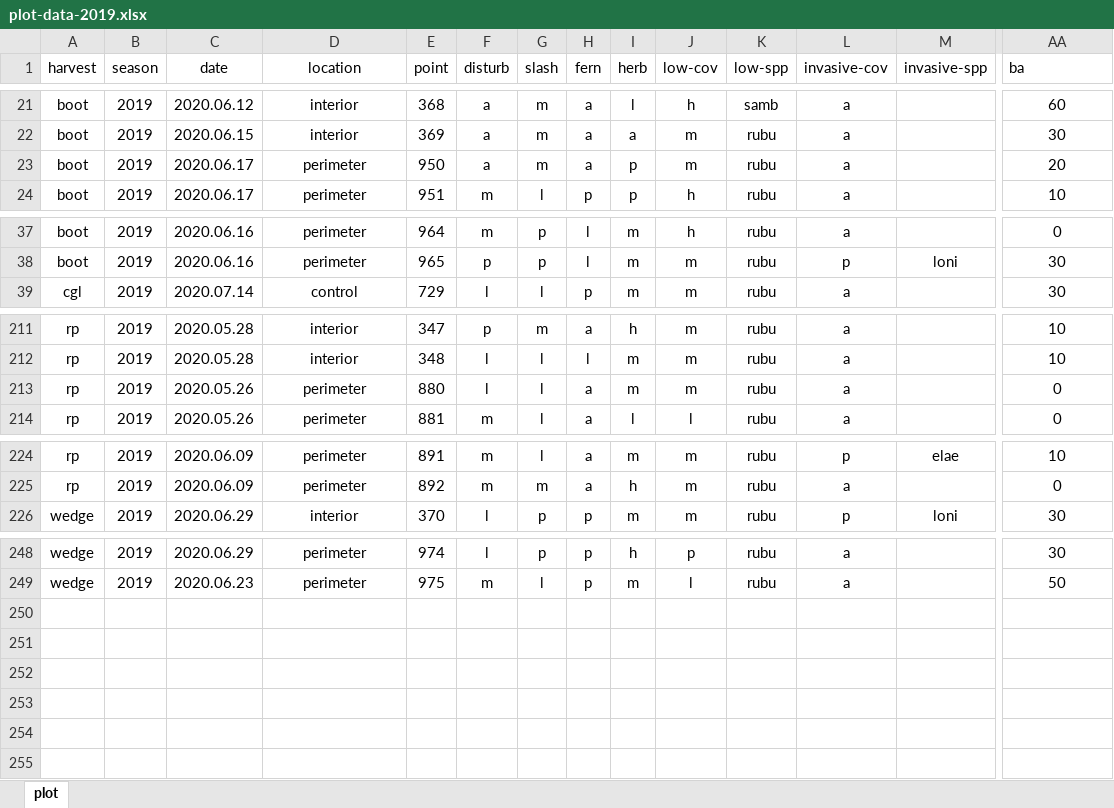
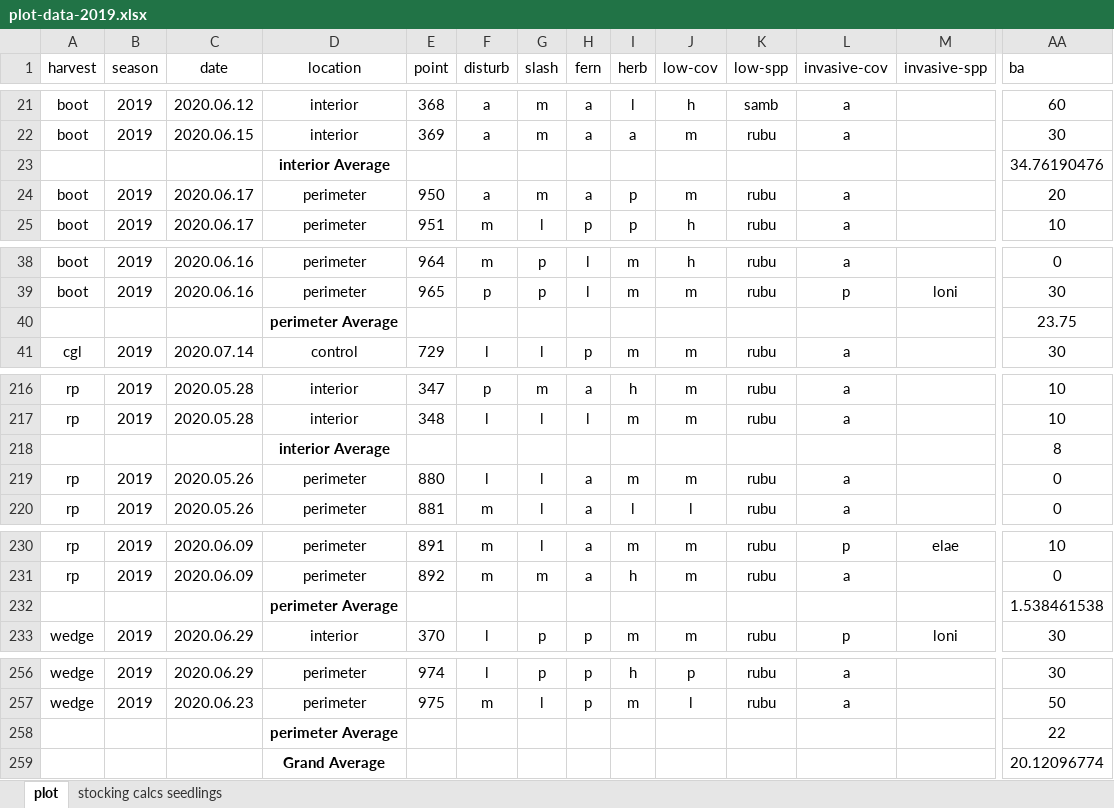
Before and after one commit to peter-smallidge/slash-wall-vegetation, an Excel workbook: plot-data-2019.xlsx, sheet plot, drawn as a sheet; only a part is shown, gaps mark what is left out; values as stored, in another font and other column widths than the file's, no borders; rows hold the shown columns only; the diff covers the shown part only; the diff names each change by its address in the sheet, - before the commit and + after, or states it on an @@ line.

```diff
--- a/plot-data-2019.xlsx (sheet plot)
+++ b/plot-data-2019.xlsx (sheet plot)
+sheet tab: stocking calcs seedlings
+row 23:  |  |  | interior Average |  |  |  |  |  |  |  |  |  | 34.76190476
+row 40:  |  |  | perimeter Average |  |  |  |  |  |  |  |  |  | 23.75
+row 218:  |  |  | interior Average |  |  |  |  |  |  |  |  |  | 8
+row 232:  |  |  | perimeter Average |  |  |  |  |  |  |  |  |  | 1.538461538
+row 258:  |  |  | perimeter Average |  |  |  |  |  |  |  |  |  | 22
+row 259:  |  |  | Grand Average |  |  |  |  |  |  |  |  |  | 20.12096774
```
Also changed, not shown: 4 added rows and 35 moved rows elsewhere in this sheet, formulas that keep their value, regen-commercial-point-and-acre.xlsx, 1 other file.
